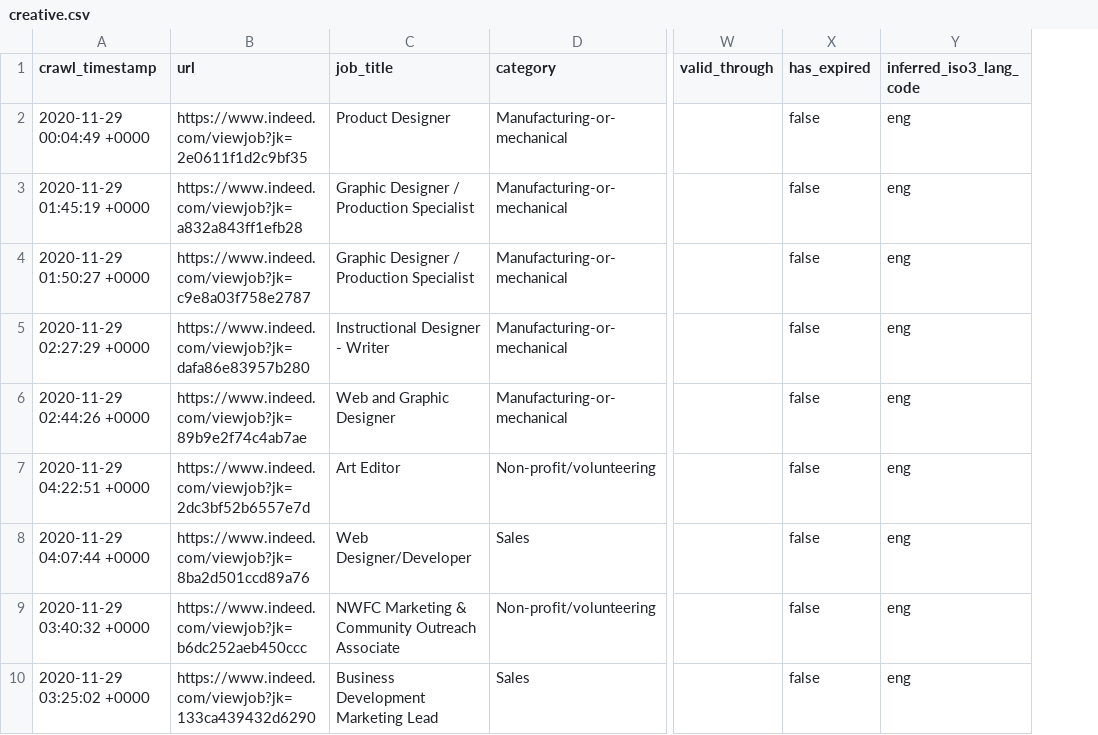
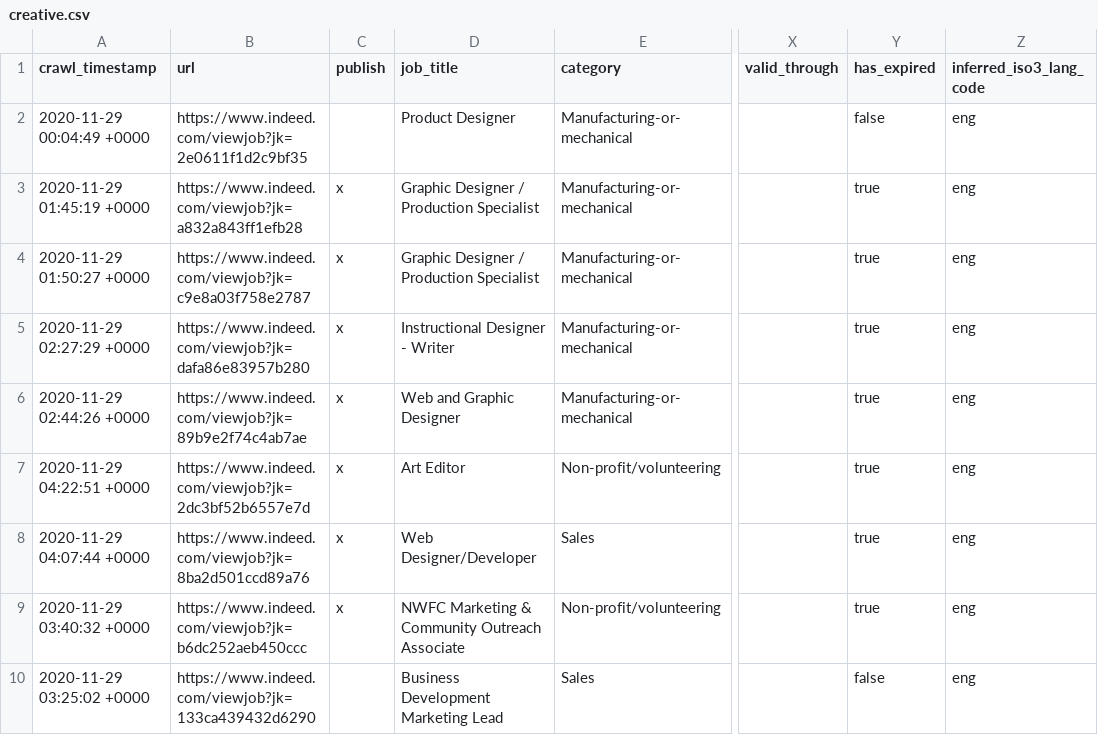
Before and after one commit to simonyost/catchfire-show, a CSV file: _data/jobs/creative.csv, drawn as a sheet; only a part is shown, gaps mark what is left out; addresses are those after the commit; the diff covers the shown part only; the diff names each change by its address in the sheet, - before the commit and + after, or states it on an @@ line.

Commit message:
creative POC done

```diff
--- a/_data/jobs/creative.csv
+++ b/_data/jobs/creative.csv
+column C (publish), rows 3-9: all x
-Y3:Y9 (has_expired): false
+Y3:Y9 (has_expired): true
```
Also changed, not shown: 11 edited cells elsewhere in this file, 11 other files.
